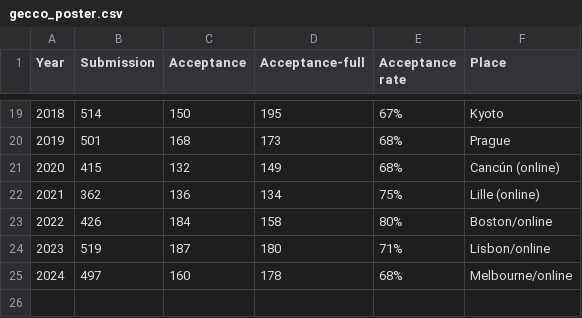
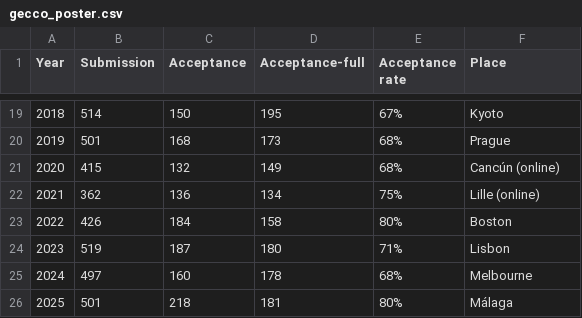
Before and after one commit to ryojitanabe/ecconf, a CSV file: data/gecco_poster.csv, drawn as a sheet; only a part is shown, gaps mark what is left out.

Commit message:
update stats of gecco

```diff
--- a/data/gecco_poster.csv
+++ b/data/gecco_poster.csv
@@ -22,4 +22,5 @@ Year,Submission,Acceptance,Acceptance-full,Acceptance rate,Place
 2021,362,136,134,75%,Lille (online)
-2022,426,184,158,80%,Boston/online
-2023,519,187,180,71%,Lisbon/online
-2024,497,160,178,68%,Melbourne/online
+2022,426,184,158,80%,Boston
+2023,519,187,180,71%,Lisbon
+2024,497,160,178,68%,Melbourne
+2025,501,218,181,80%,Málaga
```
Also changed, not shown: data/gecco.csv, 3 other files.
